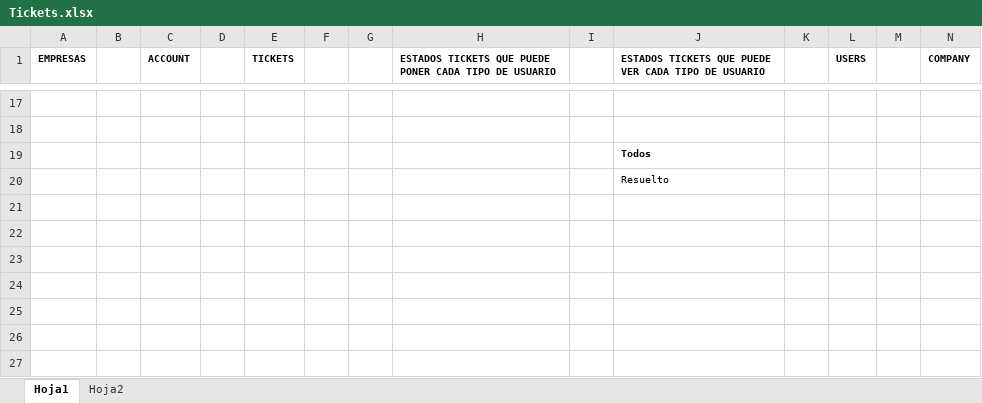
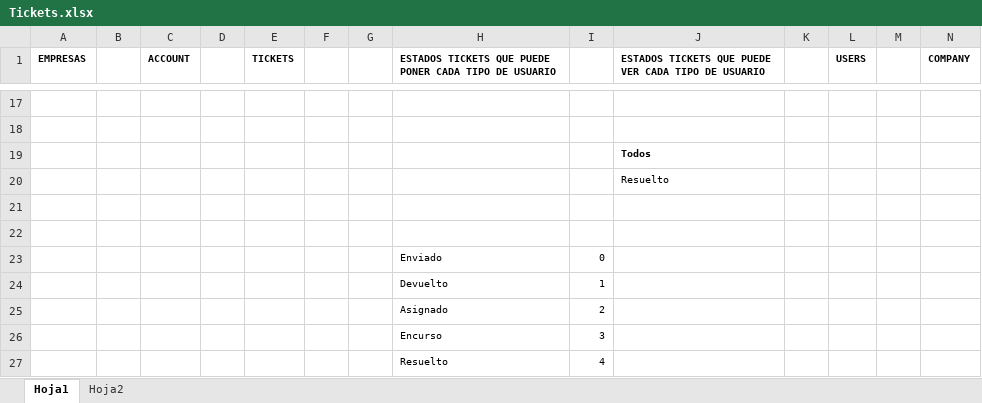
Before and after one commit to LuisPulenta/tickets_web_app, an Excel workbook: Tickets.xlsx, sheet Hoja1, drawn as a sheet; only a part is shown, gaps mark what is left out; values as stored, in another font and other column widths than the file's, no borders; rows hold the shown columns only; the diff names each change by its address in the sheet, - before the commit and + after, or states it on an @@ line.

```diff
--- a/Tickets.xlsx (sheet Hoja1)
+++ b/Tickets.xlsx (sheet Hoja1)
+row 21: (empty)
+row 22: (empty)
+row 23:  |  |  |  |  |  |  | Enviado | 0
+row 24:  |  |  |  |  |  |  | Devuelto | 1
+row 25:  |  |  |  |  |  |  | Asignado | 2
+row 26:  |  |  |  |  |  |  | Encurso | 3
+row 27:  |  |  |  |  |  |  | Resuelto | 4
```
Also changed, not shown: 6 other files.
